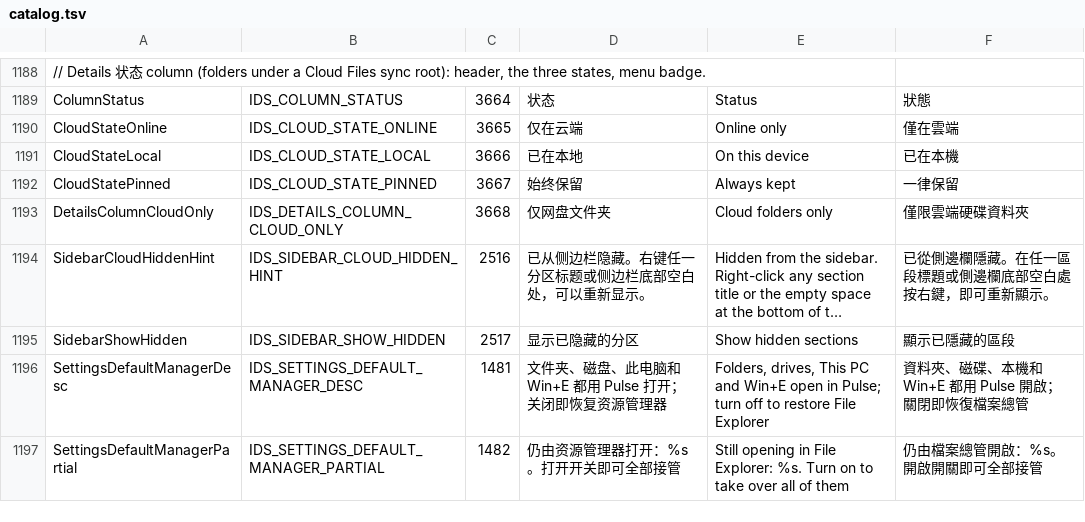
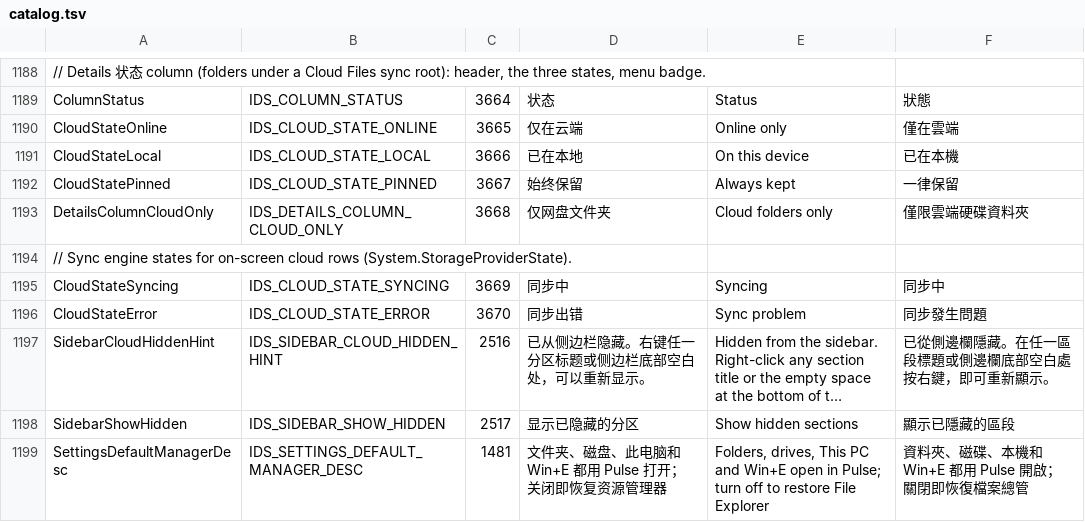
Before and after one commit to 0xheguoxing/pulse, a TSV file: tools/l10n/catalog.tsv, drawn as a sheet; only a part is shown, gaps mark what is left out; the shorter side is filled out with more unchanged rows; long unchanged cells end in …; the diff names each change by its address in the sheet, - before the commit and + after, or states it on an @@ line.

Commit message:
Show syncing and sync errors for on-screen cloud rows
Attributes say where a cloud file lives but not that it is moving or
stuck. The sync engine publishes that as System.StorageProviderState;
read it, like Explorer, for the rows actually drawn in a Cloud Files
folder: pending upload / download and transferring show Syncing, error
and warning show Sync problem, in the Status column and on grid badges.

CloudSyncProbe answers from a cache keyed by path and modified time and
queues unknown or changed rows to one background thread that exits after
five idle seconds. Only syncing rows are re-read, every two seconds, so
they settle on their own. A window repaints only when an answer changes
(revision checked on the UI timer). The property is metadata and never
downloads content; the sync glyph is static to keep idle cost at zero.

Isolated test instances can fake answers by file name through
PULSE_TEST_CLOUD_SYNC; they are answered inline so a shot shows them.

Tests: pulse_cloud_roots_test (state mapping, cache, throttling,
revision, real query on a local folder); offscreen shots in Details and
large icons with faked states.

```diff
--- a/tools/l10n/catalog.tsv
+++ b/tools/l10n/catalog.tsv
+row 1194: // Sync engine states for on-screen cloud rows (System.StorageProviderState).
+row 1195: CloudStateSyncing | IDS_CLOUD_STATE_SYNCING | 3669 | 同步中 | Syncing | 同步中
+row 1196: CloudStateError | IDS_CLOUD_STATE_ERROR | 3670 | 同步出错 | Sync problem | 同步發生問題
```
Also changed, not shown: 13 other files.
